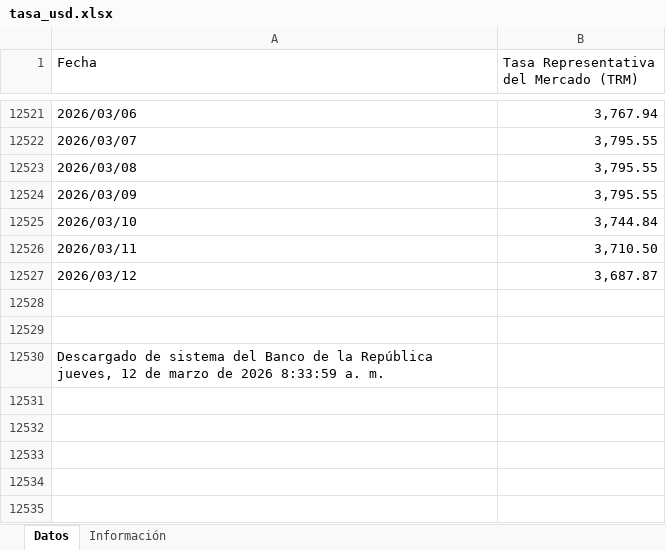
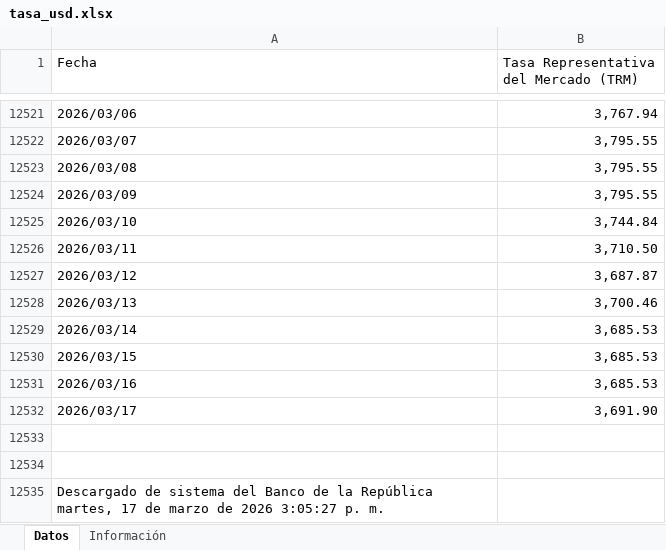
Before and after one commit to victorferreiradev/Cambio-Colombia, an Excel workbook: data/tasa_usd.xlsx, sheet Datos, drawn as a sheet; only a part is shown, gaps mark what is left out; values as stored, in another font and other column widths than the file's, no borders; addresses are those after the commit; the diff names each change by its address in the sheet, - before the commit and + after, or states it on an @@ line.

```diff
--- a/data/tasa_usd.xlsx (sheet Datos)
+++ b/data/tasa_usd.xlsx (sheet Datos)
+row 12528: 2026/03/13 | 3,700.46
+row 12529: 2026/03/14 | 3,685.53
+row 12530: 2026/03/15 | 3,685.53
+row 12531: 2026/03/16 | 3,685.53
+row 12532: 2026/03/17 | 3,691.90
-A12535 (Fecha): …la República jueves, 12 de marzo de 2026 8:33:59 a. m.
+A12535 (Fecha): …la República martes, 17 de marzo de 2026 3:05:27 p. m.
```
Also changed, not shown: data/tasa_eur.xlsx.
